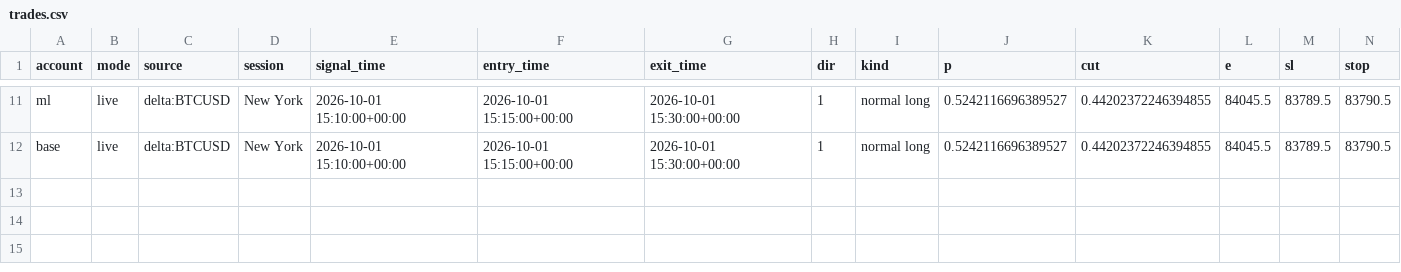
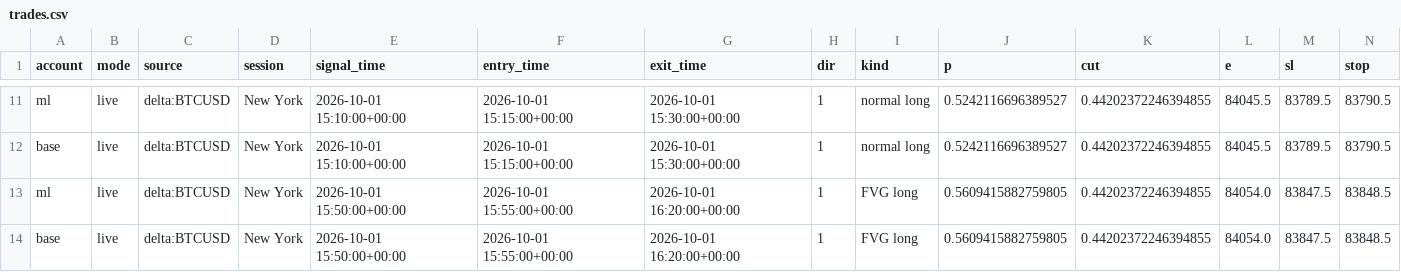
Before and after one commit to lcs2024016-arch/btcbot, a CSV file: state/trades.csv, drawn as a sheet; only a part is shown, gaps mark what is left out; rows hold the shown columns only; the diff names each change by its address in the sheet, - before the commit and + after, or states it on an @@ line.

```diff
--- a/state/trades.csv
+++ b/state/trades.csv
+row 13: ml | live | delta:BTCUSD | New York | 2026-10-01 15:50:00+00:00 | 2026-10-01 15:55:00+00:00 | 2026-10-01 16:20:00+00:00 | 1 | FVG long | 0.5609415882759805 | 0.44202372246394855 | 84054.0 | 83847.5 | 83848.5
+row 14: base | live | delta:BTCUSD | New York | 2026-10-01 15:50:00+00:00 | 2026-10-01 15:55:00+00:00 | 2026-10-01 16:20:00+00:00 | 1 | FVG long | 0.5609415882759805 | 0.44202372246394855 | 84054.0 | 83847.5 | 83848.5
```
Also changed, not shown: state/signals.csv, 6 other files.
